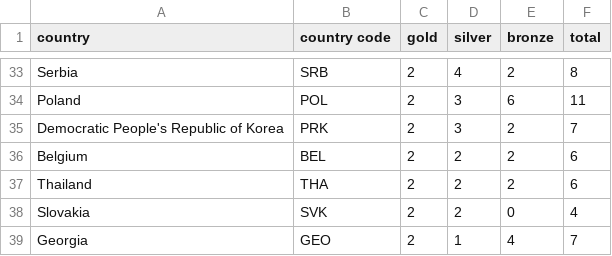
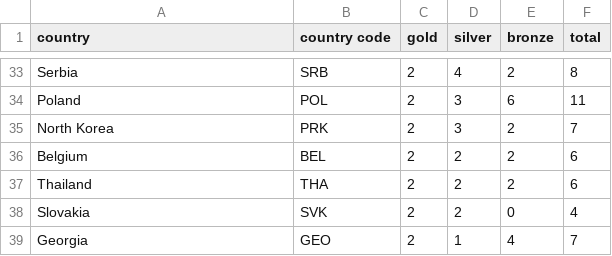
Before and after one commit to CheeYongLee2001/3179, a CSV file: homework/RIO_medal.csv, drawn as a sheet; only a part is shown, gaps mark what is left out; the diff covers the shown part only; the diff names each change by its address in the sheet, - before the commit and + after, or states it on an @@ line.

```diff
--- a/homework/RIO_medal.csv
+++ b/homework/RIO_medal.csv
-A35 (country): Democratic People's Republic of Korea
+A35 (country): North Korea
```
Also changed, not shown: 10 edited cells elsewhere in this file.
